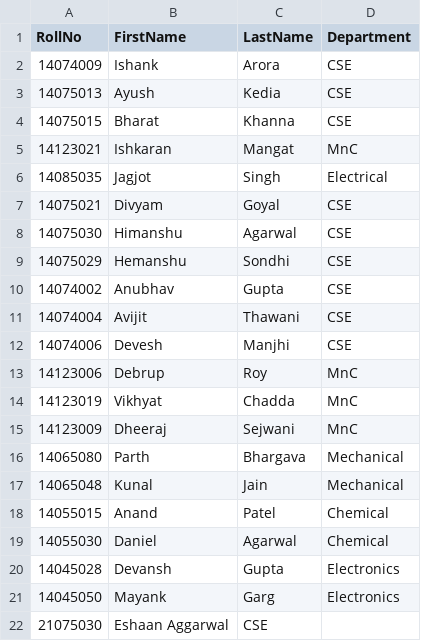
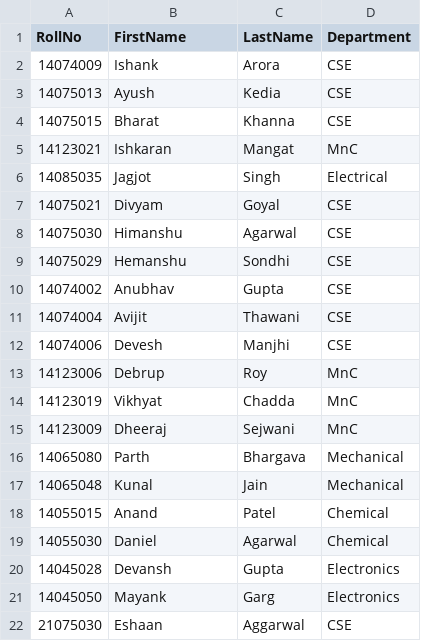
Before and after one commit to EshaanAgg/Icarus, a CSV file: data/students.csv, drawn as a sheet.

Commit message:
Fix data structure

```diff
--- a/data/students.csv
+++ b/data/students.csv
@@ -21,2 +21,2 @@ RollNo,FirstName,LastName,Department
 14045050,Mayank,Garg,Electronics
-21075030,Eshaan Aggarwal,CSE
+21075030,Eshaan,Aggarwal,CSE
```
